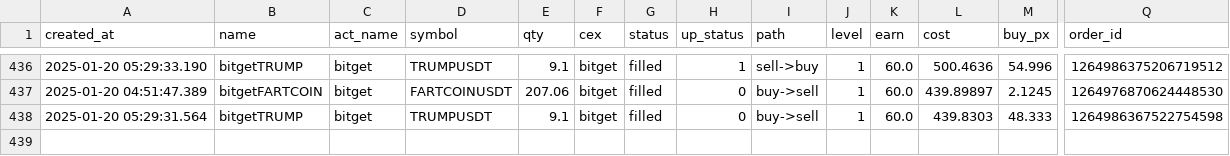
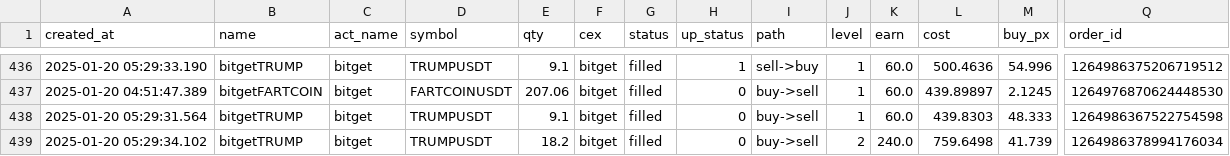
Before and after one commit to txnj/data, a CSV file: grid_0.csv, drawn as a sheet; only a part is shown, gaps mark what is left out; rows hold the shown columns only; the diff names each change by its address in the sheet, - before the commit and + after, or states it on an @@ line.

Commit message:
auto-sync

```diff
--- a/grid_0.csv
+++ b/grid_0.csv
+row 439: 2025-01-20 05:29:34.102 | bitgetTRUMP | bitget | TRUMPUSDT | 18.2 | bitget | filled | 0 | buy->sell | 2 | 240.0 | 759.6498 | 41.739 | 1264986378994176034
```
